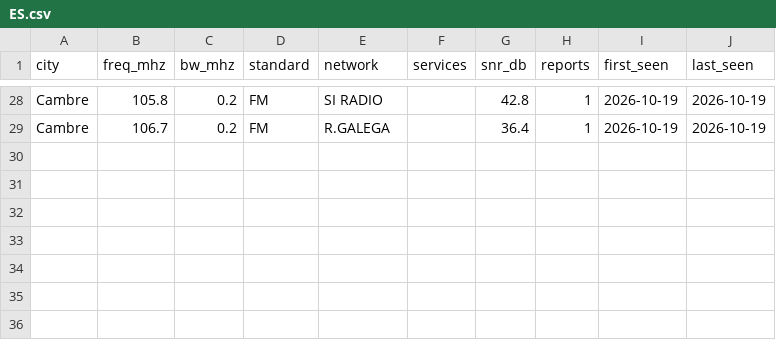
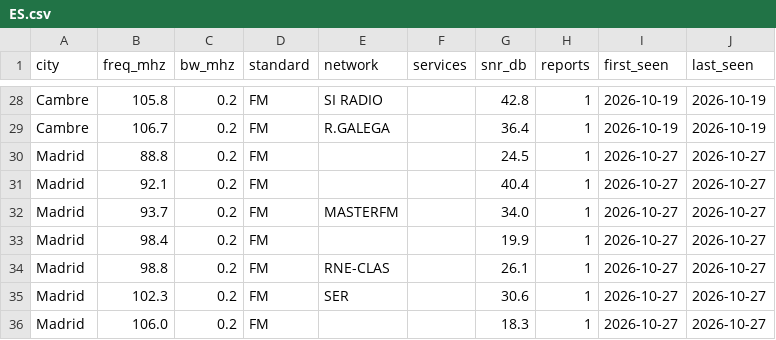
Before and after one commit to adswill/OnAir-channels, a CSV file: fm/ES.csv, drawn as a sheet; only a part is shown, gaps mark what is left out.

```diff
--- a/fm/ES.csv
+++ b/fm/ES.csv
@@ -29 +29,8 @@ Cambre,105.8,0.2,FM,SI RADIO,,42.8,1,2026-10-19,2026-10-19
 Cambre,106.7,0.2,FM,R.GALEGA,,36.4,1,2026-10-19,2026-10-19
+Madrid,88.8,0.2,FM,,,24.5,1,2026-10-27,2026-10-27
+Madrid,92.1,0.2,FM,,,40.4,1,2026-10-27,2026-10-27
+Madrid,93.7,0.2,FM,MASTERFM,,34.0,1,2026-10-27,2026-10-27
+Madrid,98.4,0.2,FM,,,19.9,1,2026-10-27,2026-10-27
+Madrid,98.8,0.2,FM,RNE-CLAS,,26.1,1,2026-10-27,2026-10-27
+Madrid,102.3,0.2,FM,SER,,30.6,1,2026-10-27,2026-10-27
+Madrid,106.0,0.2,FM,,,18.3,1,2026-10-27,2026-10-27
```
